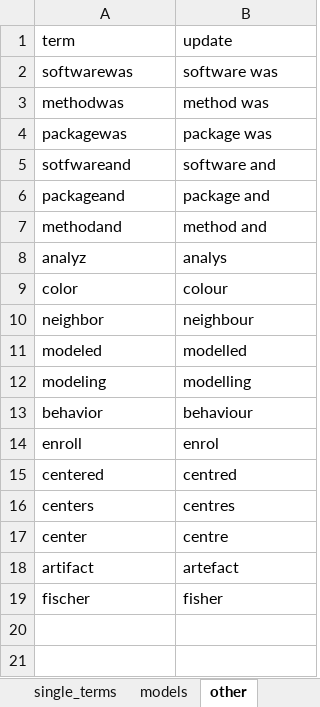
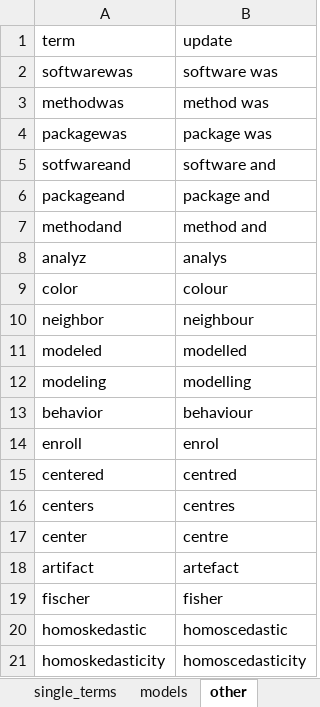
Before and after one commit to agbarnett/stats_section, an Excel workbook: data/methods_dictionary.xlsx, sheet other, drawn as a sheet; values as stored, in another font and other column widths than the file's, no borders; the diff names each change by its address in the sheet, - before the commit and + after, or states it on an @@ line.

```diff
--- a/data/methods_dictionary.xlsx (sheet other)
+++ b/data/methods_dictionary.xlsx (sheet other)
+row 20: homoskedastic | homoscedastic
+row 21: homoskedasticity | homoscedasticity
```
Also changed, not shown: sheet hyphen_terms.
